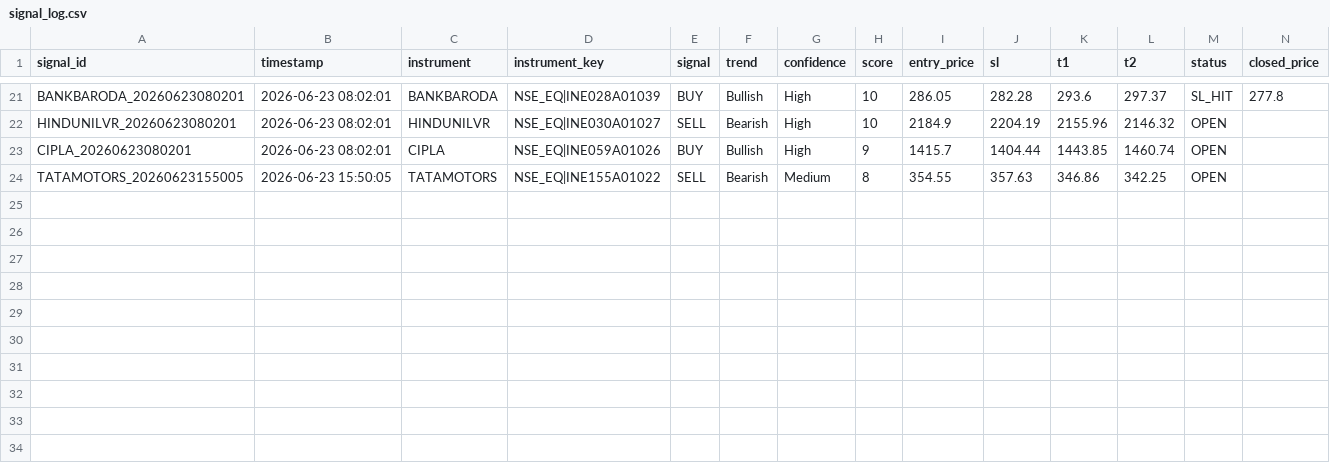
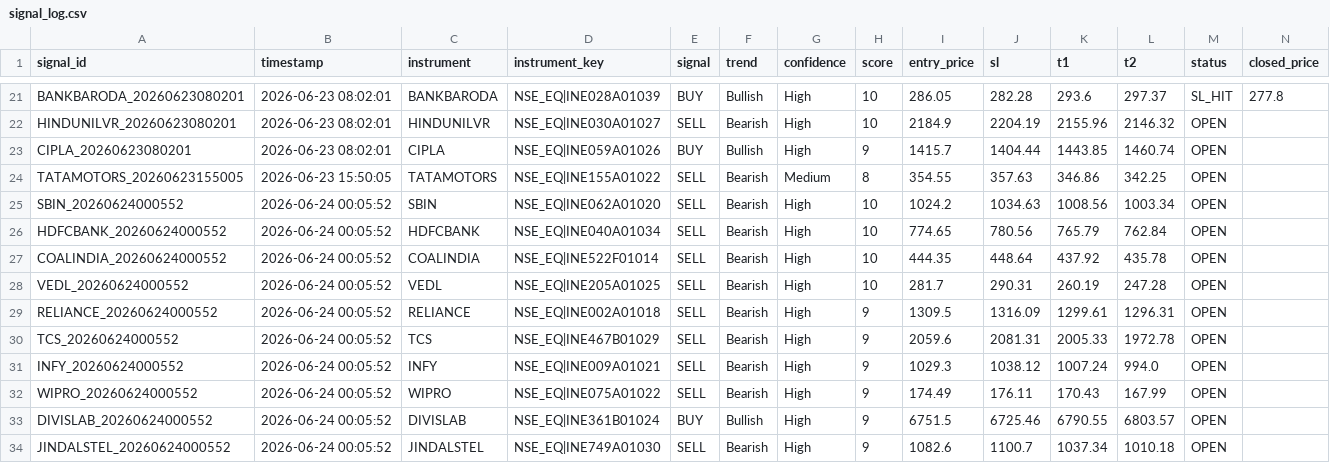
Before and after one commit to paliwalhimanshu20-droid/ng-signal-app, a CSV file: signal_log.csv, drawn as a sheet; only a part is shown, gaps mark what is left out; rows hold the shown columns only; the diff names each change by its address in the sheet, - before the commit and + after, or states it on an @@ line.

Commit message:
Update signal_log.csv [app]

```diff
--- a/signal_log.csv
+++ b/signal_log.csv
+row 25: SBIN_20260624000552 | 2026-06-24 00:05:52 | SBIN | NSE_EQ|INE062A01020 | SELL | Bearish | High | 10 | 1024.2 | 1034.63 | 1008.56 | 1003.34 | OPEN
+row 26: HDFCBANK_20260624000552 | 2026-06-24 00:05:52 | HDFCBANK | NSE_EQ|INE040A01034 | SELL | Bearish | High | 10 | 774.65 | 780.56 | 765.79 | 762.84 | OPEN
+row 27: COALINDIA_20260624000552 | 2026-06-24 00:05:52 | COALINDIA | NSE_EQ|INE522F01014 | SELL | Bearish | High | 10 | 444.35 | 448.64 | 437.92 | 435.78 | OPEN
+row 28: VEDL_20260624000552 | 2026-06-24 00:05:52 | VEDL | NSE_EQ|INE205A01025 | SELL | Bearish | High | 10 | 281.7 | 290.31 | 260.19 | 247.28 | OPEN
+row 29: RELIANCE_20260624000552 | 2026-06-24 00:05:52 | RELIANCE | NSE_EQ|INE002A01018 | SELL | Bearish | High | 9 | 1309.5 | 1316.09 | 1299.61 | 1296.31 | OPEN
+row 30: TCS_20260624000552 | 2026-06-24 00:05:52 | TCS | NSE_EQ|INE467B01029 | SELL | Bearish | High | 9 | 2059.6 | 2081.31 | 2005.33 | 1972.78 | OPEN
+row 31: INFY_20260624000552 | 2026-06-24 00:05:52 | INFY | NSE_EQ|INE009A01021 | SELL | Bearish | High | 9 | 1029.3 | 1038.12 | 1007.24 | 994.0 | OPEN
+row 32: WIPRO_20260624000552 | 2026-06-24 00:05:52 | WIPRO | NSE_EQ|INE075A01022 | SELL | Bearish | High | 9 | 174.49 | 176.11 | 170.43 | 167.99 | OPEN
+row 33: DIVISLAB_20260624000552 | 2026-06-24 00:05:52 | DIVISLAB | NSE_EQ|INE361B01024 | BUY | Bullish | High | 9 | 6751.5 | 6725.46 | 6790.55 | 6803.57 | OPEN
+row 34: JINDALSTEL_20260624000552 | 2026-06-24 00:05:52 | JINDALSTEL | NSE_EQ|INE749A01030 | SELL | Bearish | High | 9 | 1082.6 | 1100.7 | 1037.34 | 1010.18 | OPEN
```
